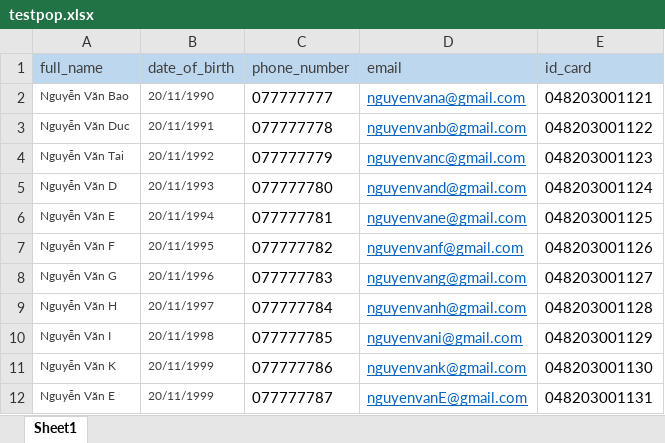
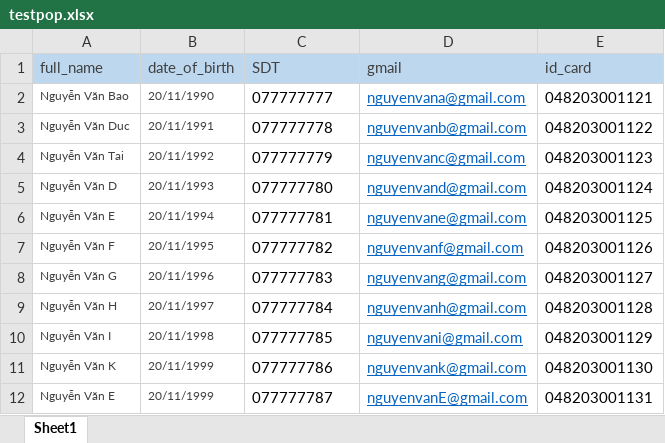
Before and after one commit to tairomq2/autofillpop, an Excel workbook: testpop.xlsx, sheet Sheet1, drawn as a sheet; values as stored, in another font and other column widths than the file's, no borders; the diff names each change by its address in the sheet, - before the commit and + after, or states it on an @@ line.

```diff
--- a/testpop.xlsx (sheet Sheet1)
+++ b/testpop.xlsx (sheet Sheet1)
-C1: phone_number
+C1: SDT
-D1: email
+D1: gmail
```
Also changed, not shown: 3 other files.
